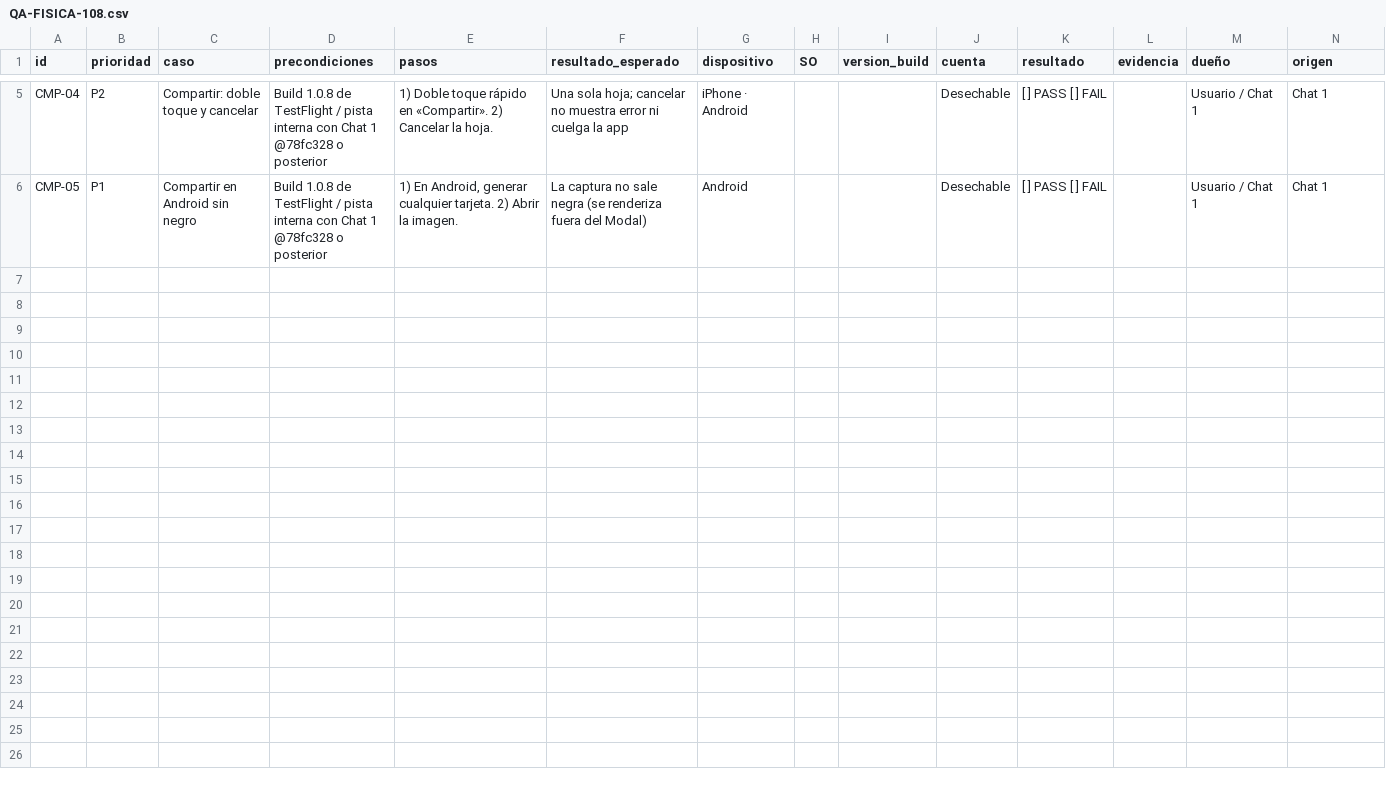
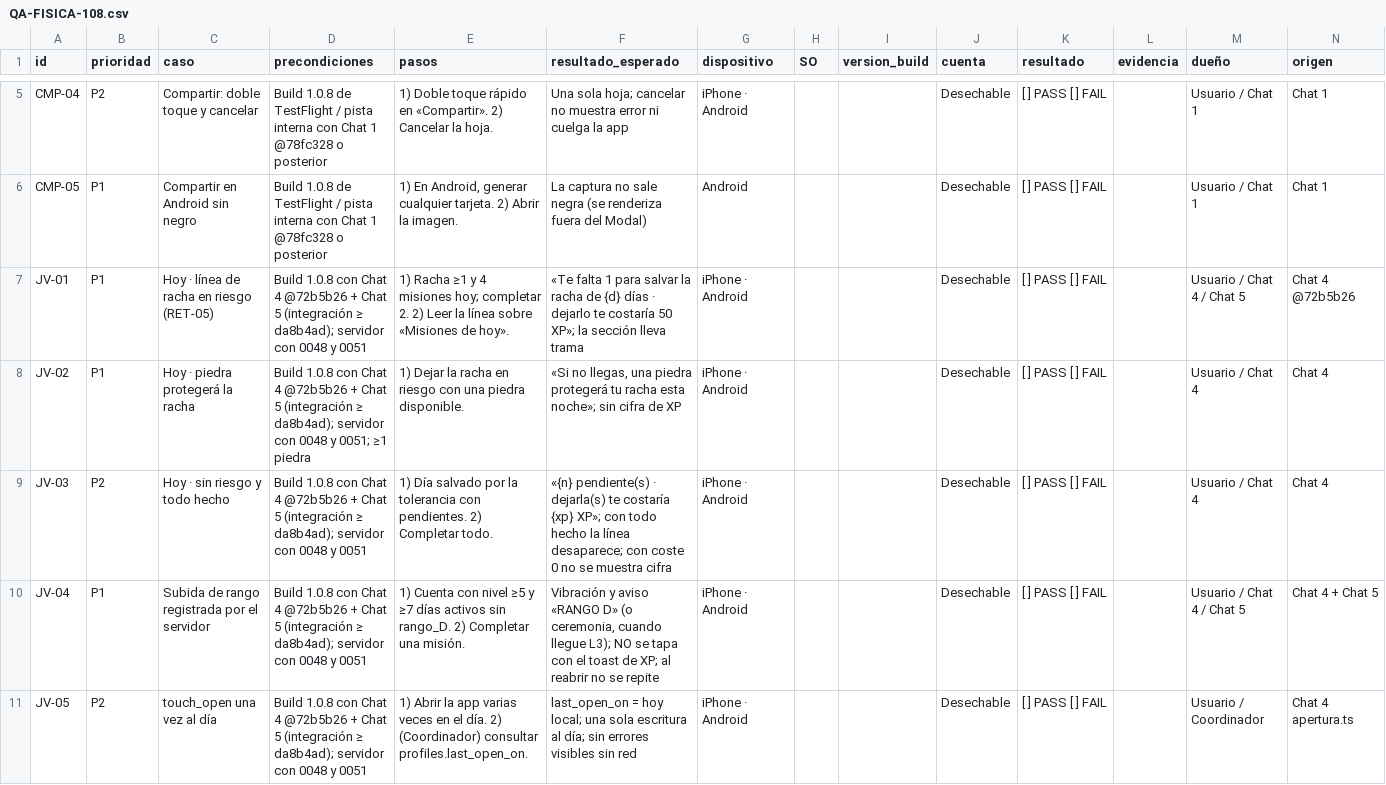
Before and after one commit to teferi26/nivl, a CSV file: docs/qa-audit/QA-FISICA-108.csv, drawn as a sheet; only a part is shown, gaps mark what is left out; the diff names each change by its address in the sheet, - before the commit and + after, or states it on an @@ line.

```diff
--- a/docs/qa-audit/QA-FISICA-108.csv
+++ b/docs/qa-audit/QA-FISICA-108.csv
+row 7: JV-01 | P1 | Hoy · línea de racha en riesgo (RET-05) | Build 1.0.8 con Chat 4 @72b5b26 + Chat 5 (integración ≥ da8b4ad); servidor con 0048 y 0051 | 1) Racha ≥1 y 4 misiones hoy; completar 2. 2) Leer la línea sobre «Misiones de hoy». | «Te falta 1 para salvar la racha de {d} días · dejarlo te costaría 50 XP»; la sección lleva trama | iPhone · Android |  |  | Desechable | [ ] PASS [ ] FAIL |  | Usuario / Chat 4 / Chat 5 | Chat 4 @72b5b26
+row 8: JV-02 | P1 | Hoy · piedra protegerá la racha | Build 1.0.8 con Chat 4 @72b5b26 + Chat 5 (integración ≥ da8b4ad); servidor con 0048 y 0051; ≥1 piedra | 1) Dejar la racha en riesgo con una piedra disponible. | «Si no llegas, una piedra protegerá tu racha esta noche»; sin cifra de XP | iPhone · Android |  |  | Desechable | [ ] PASS [ ] FAIL |  | Usuario / Chat 4 | Chat 4
+row 9: JV-03 | P2 | Hoy · sin riesgo y todo hecho | Build 1.0.8 con Chat 4 @72b5b26 + Chat 5 (integración ≥ da8b4ad); servidor con 0048 y 0051 | 1) Día salvado por la tolerancia con pendientes. 2) Completar todo. | «{n} pendiente(s) · dejarla(s) te costaría {xp} XP»; con todo hecho la línea desaparece; con coste 0 no se muestra cifra | iPhone · Android |  |  | Desechable | [ ] PASS [ ] FAIL |  | Usuario / Chat 4 | Chat 4
+row 10: JV-04 | P1 | Subida de rango registrada por el servidor | Build 1.0.8 con Chat 4 @72b5b26 + Chat 5 (integración ≥ da8b4ad); servidor con 0048 y 0051 | 1) Cuenta con nivel ≥5 y ≥7 días activos sin rango_D. 2) Completar una misión. | Vibración y aviso «RANGO D» (o ceremonia, cuando llegue L3); NO se tapa con el toast de XP; al reabrir no se repite | iPhone · Android |  |  | Desechable | [ ] PASS [ ] FAIL |  | Usuario / Chat 4 / Chat 5 | Chat 4 + Chat 5
+row 11: JV-05 | P2 | touch_open una vez al día | Build 1.0.8 con Chat 4 @72b5b26 + Chat 5 (integración ≥ da8b4ad); servidor con 0048 y 0051 | 1) Abrir la app varias veces en el día. 2) (Coordinador) consultar profiles.last_open_on. | last_open_on = hoy local; una sola escritura al día; sin errores visibles sin red | iPhone · Android |  |  | Desechable | [ ] PASS [ ] FAIL |  | Usuario / Coordinador | Chat 4 apertura.ts
```
